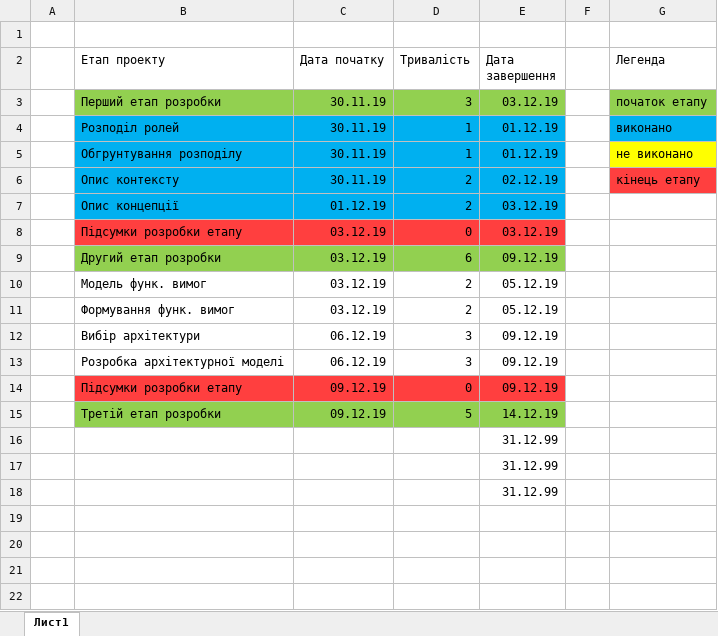
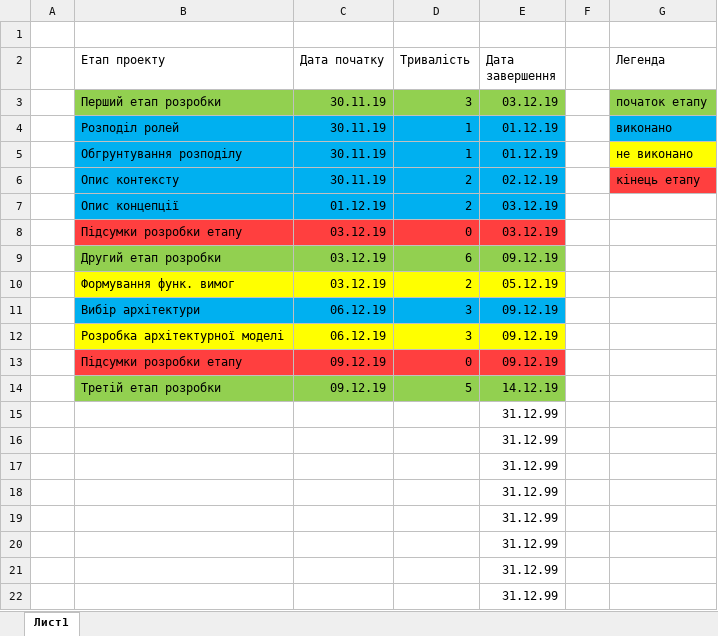
Before and after one commit to d3mage/elektronna_kafedra, an Excel workbook: Схема роботи.xlsx, sheet Лист1, drawn as a sheet; values as stored, in another font and other column widths than the file's, no borders; table styles not drawn; removed rows and columns are numbered as before the commit, all else as after; the diff names each change by its address in the sheet, - before the commit and + after, or states it on an @@ line.

```diff
--- a/Схема роботи.xlsx (sheet Лист1)
+++ b/Схема роботи.xlsx (sheet Лист1)
-row 10:  | Модель функ. вимог | 03.12.19 | 2 | 05.12.19
-B10:E10 fill: none
+B10:E10 fill: #FFFF00
-B11:E11 fill: none
+B11:E11 fill: #00B0F0
-B12:E12 fill: none
+B12:E12 fill: #FFFF00
+row 15:  |  |  |  | 31.12.99
+row 16:  |  |  |  | 31.12.99
+row 17:  |  |  |  | 31.12.99
+row 18:  |  |  |  | 31.12.99
+row 19:  |  |  |  | 31.12.99
```
Also changed, not shown: formulas that keep their value, 1 other file.
